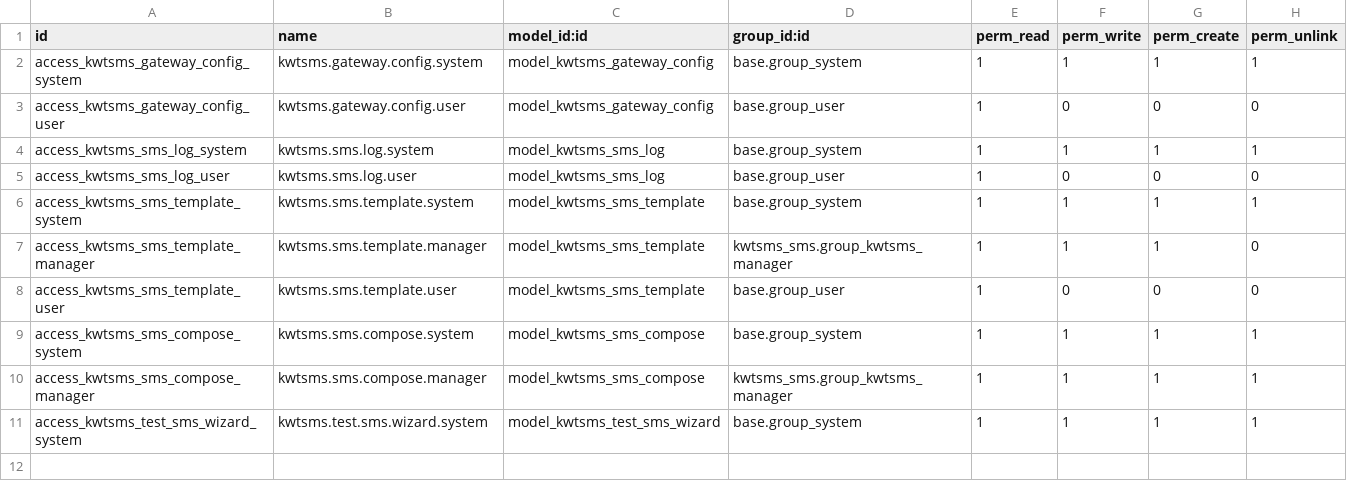
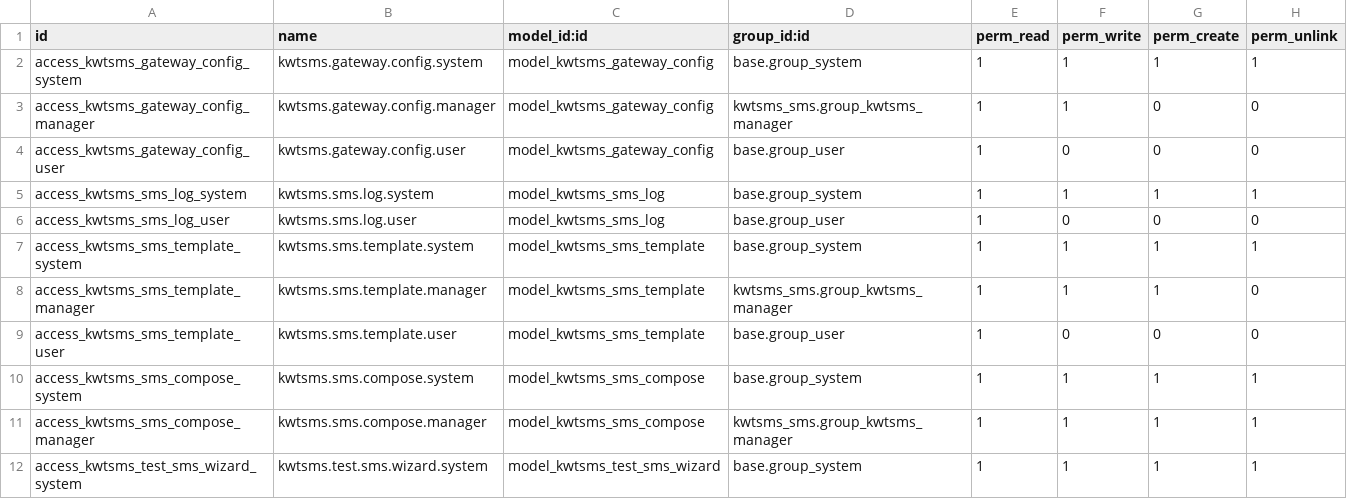
Before and after one commit to boxlinknet/kwtsms-odoo, a CSV file: kwtsms_sms/security/ir.model.access.csv, drawn as a sheet; the diff names each change by its address in the sheet, - before the commit and + after, or states it on an @@ line.

Commit message:
Consolidate dashboard, standardize {variable} notation, add status pills and notifications card
- Remove res.config.settings; consolidate all config into kwtsms.gateway.config singleton
- Split views into dashboard, gateway, and help XML files
- Switch template placeholders from #var# to {var} notation (backward compat kept)
- Add Enabled/Disabled and Test Mode/Live pills to dashboard header
- Add SMS Notifications status card showing toggle states
- Fix timezone handling in dashboard analytics and log display names
- Link Send SMS wizard from dashboard Quick Actions
- Update store page design, icon, and banner
- All 274 tests pass

```diff
--- a/kwtsms_sms/security/ir.model.access.csv
+++ b/kwtsms_sms/security/ir.model.access.csv
+row 3: access_kwtsms_gateway_config_manager | kwtsms.gateway.config.manager | model_kwtsms_gateway_config | kwtsms_sms.group_kwtsms_manager | 1 | 1 | 0 | 0
```
Also changed, not shown: 19 other files.
